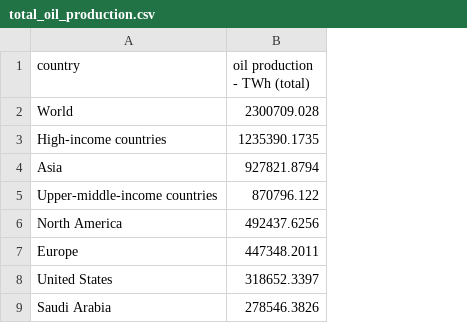
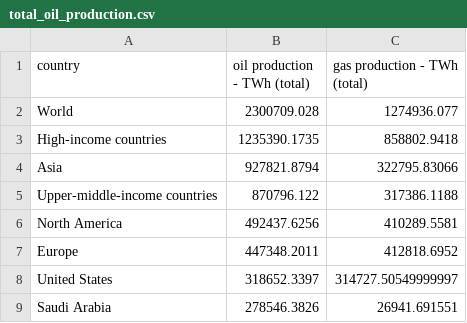
Before and after one commit to Osterie/IE500417_project, a CSV file: data/total_oil_production.csv, drawn as a sheet; only a part is shown; the diff names each change by its address in the sheet, - before the commit and + after, or states it on an @@ line.

Commit message:
total oil production datasets now includes gas

```diff
--- a/data/total_oil_production.csv
+++ b/data/total_oil_production.csv
+column C (gas production - TWh (total)), rows 2-9: 1274936.077 | 858802.9418 | 322795.83066 | 317386.1188 | 410289.5581 | 412818.6952 | 314727.50549999997 | 26941.691551
```
Also changed, not shown: 3 other files.
